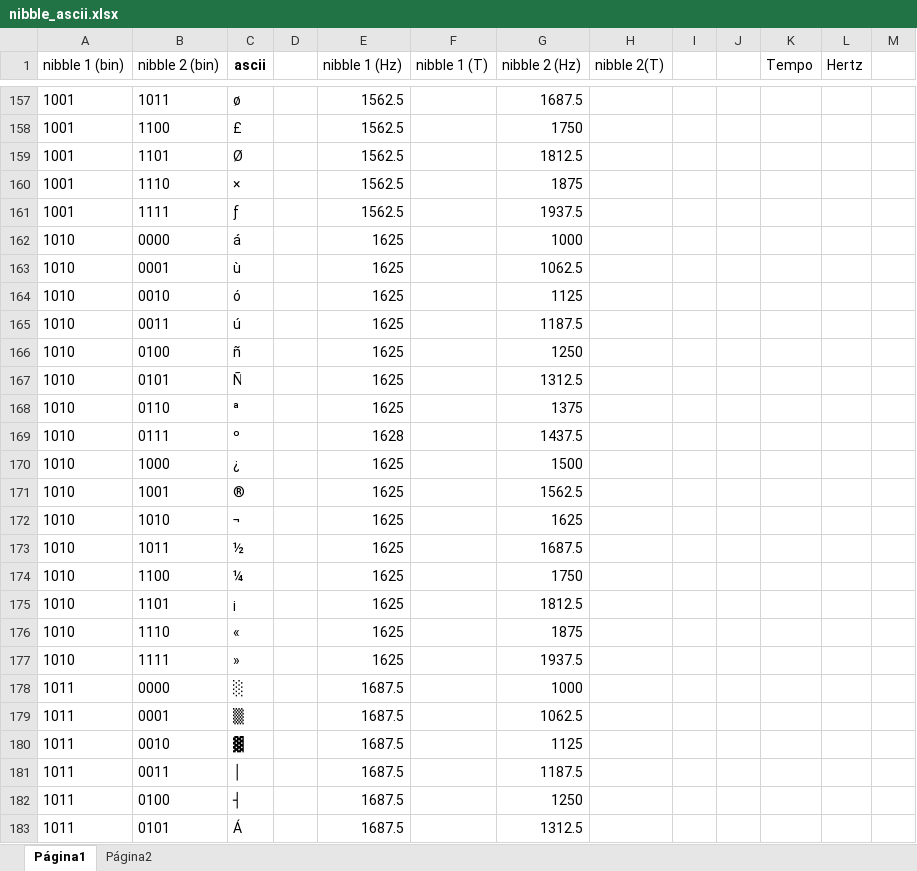
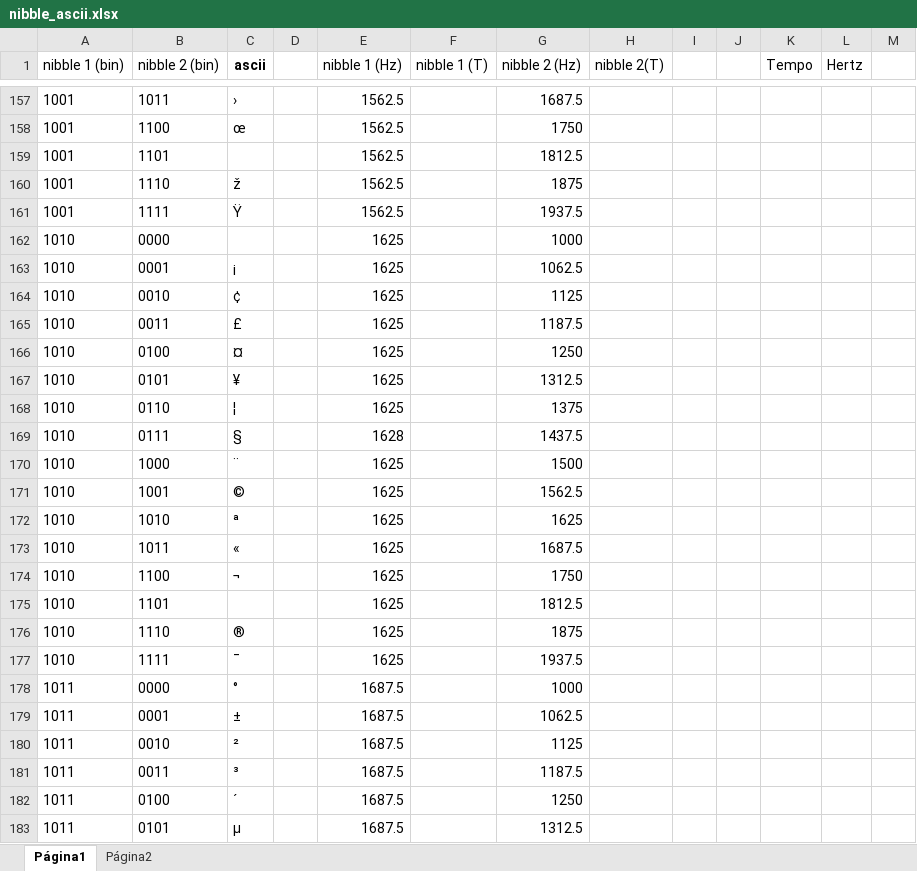
Before and after one commit to viranzani/modem_audio, an Excel workbook: nibble_ascii.xlsx, sheet Página1, drawn as a sheet; only a part is shown, gaps mark what is left out; values as stored, in another font and other column widths than the file's, no borders; charts and pictures not drawn; the diff covers the shown part only; the diff names each change by its address in the sheet, - before the commit and + after, or states it on an @@ line.

```diff
--- a/nibble_ascii.xlsx (sheet Página1)
+++ b/nibble_ascii.xlsx (sheet Página1)
-C157 (ascii): ø
+C157 (ascii): ›
-C158 (ascii): £
+C158 (ascii): œ
-C159 (ascii): Ø
+C159 (ascii): (empty)
-C160 (ascii): ×
+C160 (ascii): ž
-C161 (ascii): ƒ
+C161 (ascii): Ÿ
-C162 (ascii): á
+C162 (ascii): (empty)
-C163 (ascii): ù
+C163 (ascii): ¡
-C164 (ascii): ó
+C164 (ascii): ¢
-C165 (ascii): ú
+C165 (ascii): £
-C166 (ascii): ñ
+C166 (ascii): ¤
-C167 (ascii): Ñ
+C167 (ascii): ¥
-C168 (ascii): ª
+C168 (ascii): ¦
-C169 (ascii): º
+C169 (ascii): §
-C170 (ascii): ¿
+C170 (ascii): ¨
-C171 (ascii): ®
+C171 (ascii): ©
-C172 (ascii): ¬
+C172 (ascii): ª
-C173 (ascii): ½
+C173 (ascii): «
-C174 (ascii): ¼
+C174 (ascii): ¬
-C175 (ascii): ¡
+C175 (ascii): (empty)
-C176 (ascii): «
+C176 (ascii): ®
-C177 (ascii): »
+C177 (ascii): ¯
-C178 (ascii): ░
+C178 (ascii): °
-C179 (ascii): ▒
+C179 (ascii): ±
-C180 (ascii): ▓
+C180 (ascii): ²
-C181 (ascii): │
+C181 (ascii): ³
-C182 (ascii): ┤
+C182 (ascii): ´
-C183 (ascii): Á
+C183 (ascii): µ
```
Also changed, not shown: 101 edited cells elsewhere in this sheet, sheet Página2, 6 other files.
